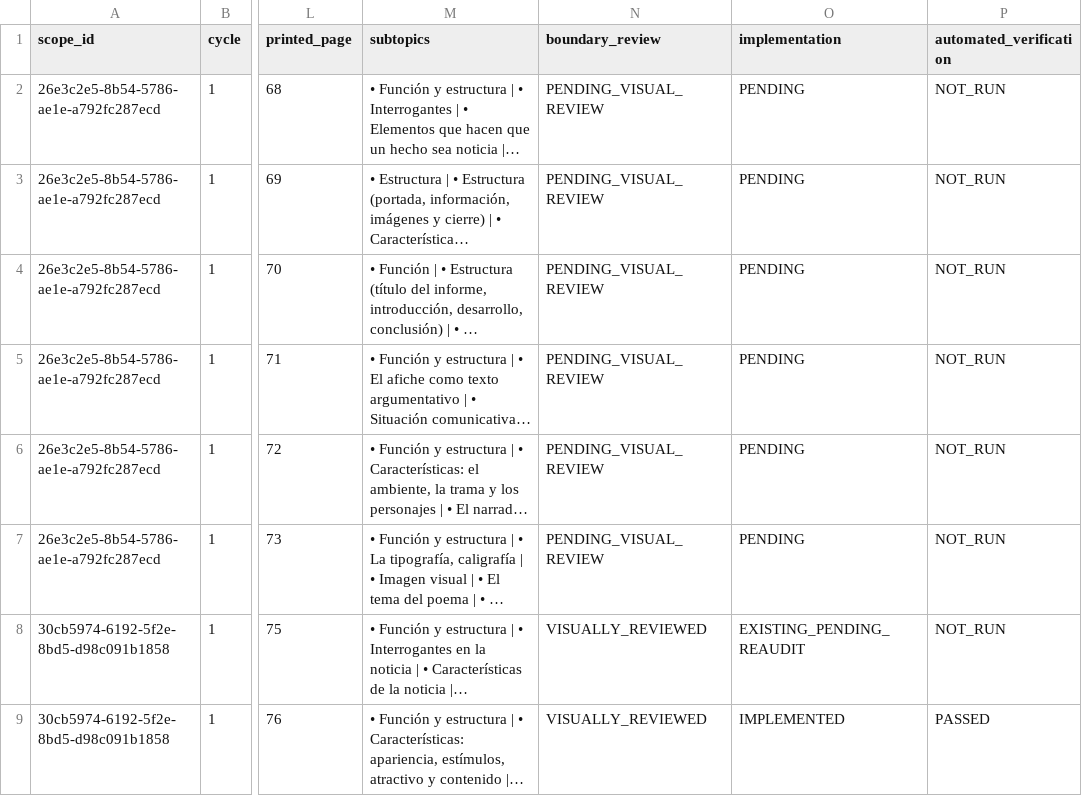
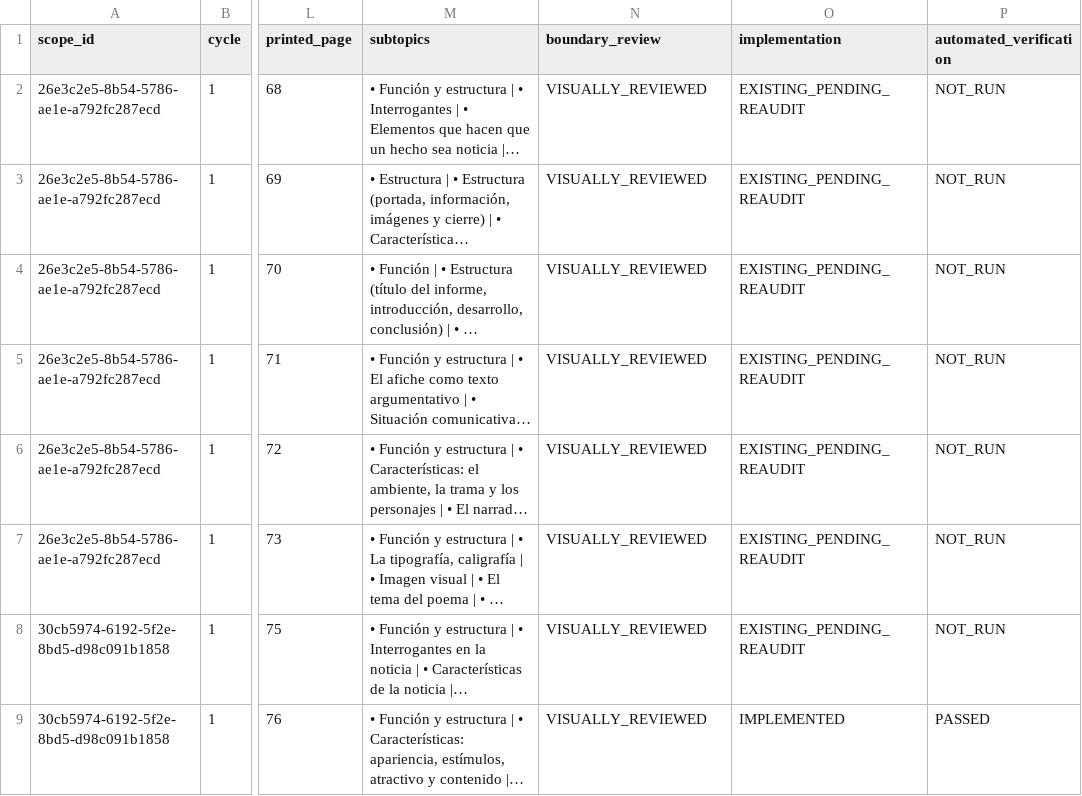
Before and after one commit to thebuuba/Proyecto-educativo-v3, a CSV file: docs/curriculum/cobertura-secundaria/matriz.csv, drawn as a sheet; only a part is shown, gaps mark what is left out; long unchanged cells end in …; the diff names each change by its address in the sheet, - before the commit and + after, or states it on an @@ line.

```diff
--- a/docs/curriculum/cobertura-secundaria/matriz.csv
+++ b/docs/curriculum/cobertura-secundaria/matriz.csv
-N2:N7 (boundary_review): PENDING_VISUAL_REVIEW
+N2:N7 (boundary_review): VISUALLY_REVIEWED
-O2:O7 (implementation): PENDING
+O2:O7 (implementation): EXISTING_PENDING_REAUDIT
```
Also changed, not shown: 4 other files.
